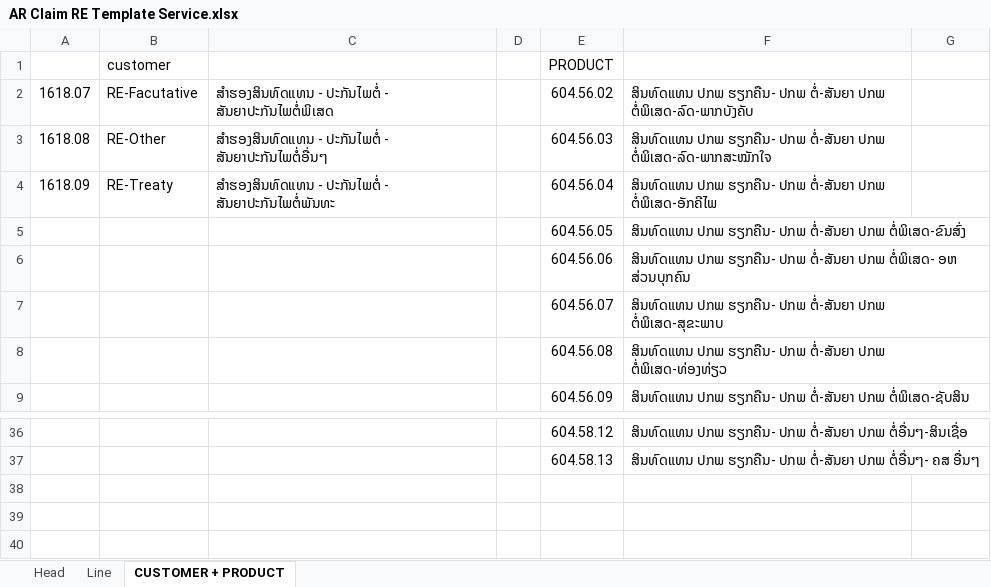
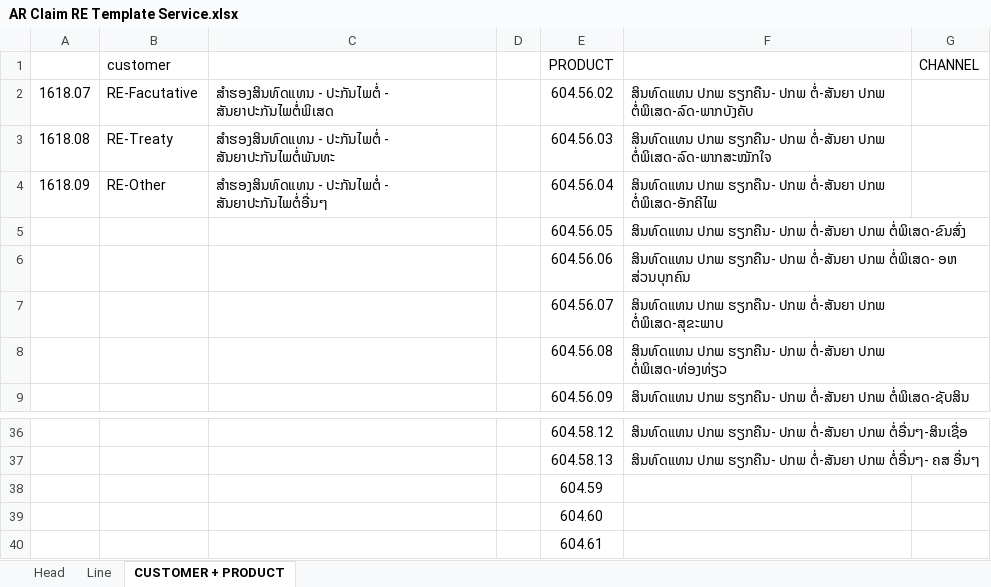
Before and after one commit to Annie-1908/MSIGSX, an Excel workbook: Template Import/AR Claim RE Template Service.xlsx, sheet CUSTOMER + PRODUCT, drawn as a sheet; only a part is shown, gaps mark what is left out; values as stored, in another font and other column widths than the file's, no borders; the diff names each change by its address in the sheet, - before the commit and + after, or states it on an @@ line.

```diff
--- a/Template Import/AR Claim RE Template Service.xlsx (sheet CUSTOMER + PRODUCT)
+++ b/Template Import/AR Claim RE Template Service.xlsx (sheet CUSTOMER + PRODUCT)
-G1: (empty)
+G1: CHANNEL
-B3 (customer): RE-Other
+B3 (customer): RE-Treaty
-C3: …ປະກັນໄພຕໍ່ - ສັນຍາປະກັນໄພຕໍ່ອື່ນໆ
+C3: …ປະກັນໄພຕໍ່ - ສັນຍາປະກັນໄພຕໍ່ພັນທະ
-B4 (customer): RE-Treaty
+B4 (customer): RE-Other
-C4: …ປະກັນໄພຕໍ່ - ສັນຍາປະກັນໄພຕໍ່ພັນທະ
+C4: …ປະກັນໄພຕໍ່ - ສັນຍາປະກັນໄພຕໍ່ອື່ນໆ
+row 38:  |  |  |  | 604.59
+row 39:  |  |  |  | 604.60
+row 40:  |  |  |  | 604.61
```
Also changed, not shown: sheet Head, Template Import/AP Template Rate.xlsx, Template Import/Templates commission Draft.xlsx, 11 other files.
